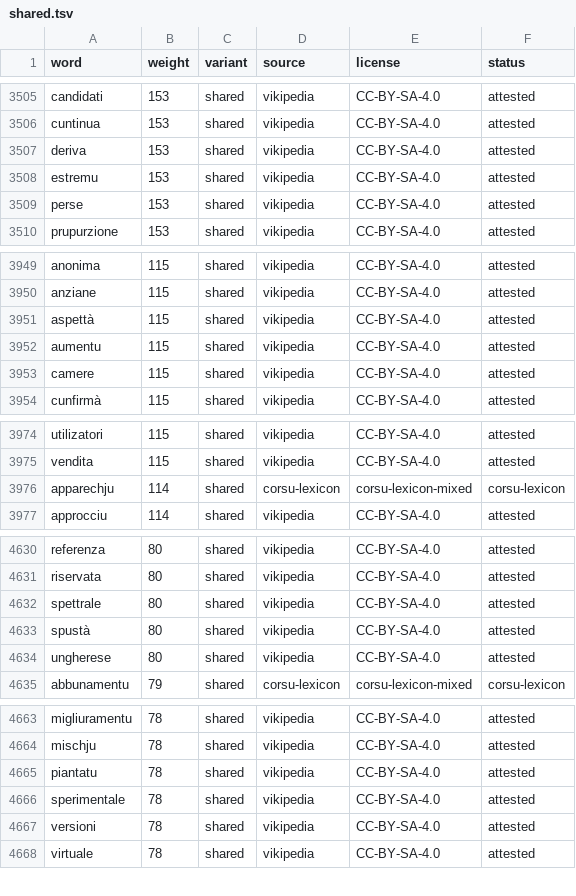
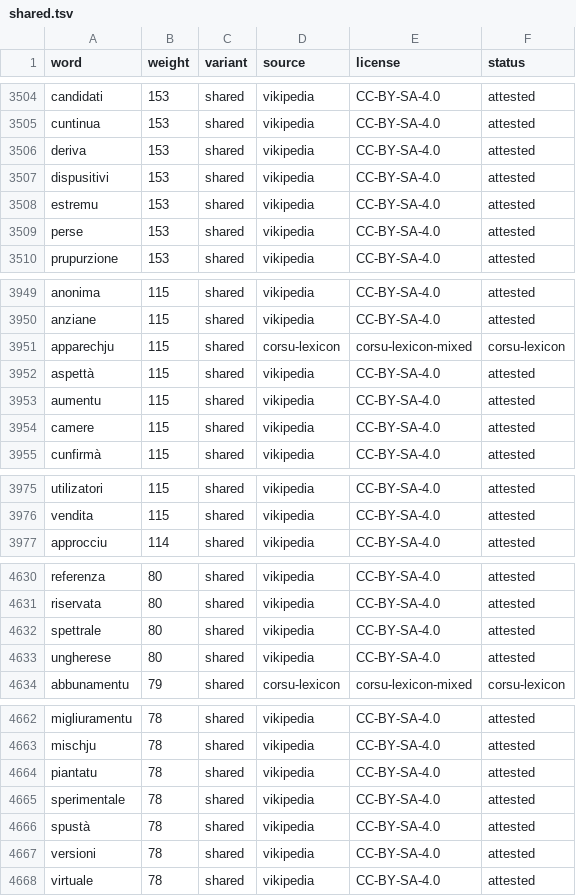
Before and after one commit to Platykalt/corsu, a TSV file: keyboard/data/shared.tsv, drawn as a sheet; only a part is shown, gaps mark what is left out; the diff covers the shown part only.

```diff
--- a/keyboard/data/shared.tsv
+++ b/keyboard/data/shared.tsv
@@ -3507,2 +3506,3 @@ cuntinua	153	shared	vikipedia	CC-BY-SA-4.0	attested
 deriva	153	shared	vikipedia	CC-BY-SA-4.0	attested
+dispusitivi	153	shared	vikipedia	CC-BY-SA-4.0	attested
 estremu	153	shared	vikipedia	CC-BY-SA-4.0	attested
@@ -3950,2 +3950,3 @@ anonima	115	shared	vikipedia	CC-BY-SA-4.0	attested
 anziane	115	shared	vikipedia	CC-BY-SA-4.0	attested
+apparechju	115	shared	corsu-lexicon	corsu-lexicon-mixed	corsu-lexicon
 aspettà	115	shared	vikipedia	CC-BY-SA-4.0	attested
@@ -3975,3 +3976,2 @@ utilizatori	115	shared	vikipedia	CC-BY-SA-4.0	attested
 vendita	115	shared	vikipedia	CC-BY-SA-4.0	attested
-apparechju	114	shared	corsu-lexicon	corsu-lexicon-mixed	corsu-lexicon
 approcciu	114	shared	vikipedia	CC-BY-SA-4.0	attested
@@ -4632,3 +4632,2 @@ riservata	80	shared	vikipedia	CC-BY-SA-4.0	attested
 spettrale	80	shared	vikipedia	CC-BY-SA-4.0	attested
-spustà	80	shared	vikipedia	CC-BY-SA-4.0	attested
 ungherese	80	shared	vikipedia	CC-BY-SA-4.0	attested
@@ -4666,2 +4665,3 @@ piantatu	78	shared	vikipedia	CC-BY-SA-4.0	attested
 sperimentale	78	shared	vikipedia	CC-BY-SA-4.0	attested
+spustà	78	shared	vikipedia	CC-BY-SA-4.0	attested
 versioni	78	shared	vikipedia	CC-BY-SA-4.0	attested
```
Also changed, not shown: 13 added rows, 12 removed rows and 2 edited cells elsewhere in this file, keyboard/data/audit/removed.tsv, keyboard/platykalt.co.corsu/source/wordlist.tsv, 3 other files.
